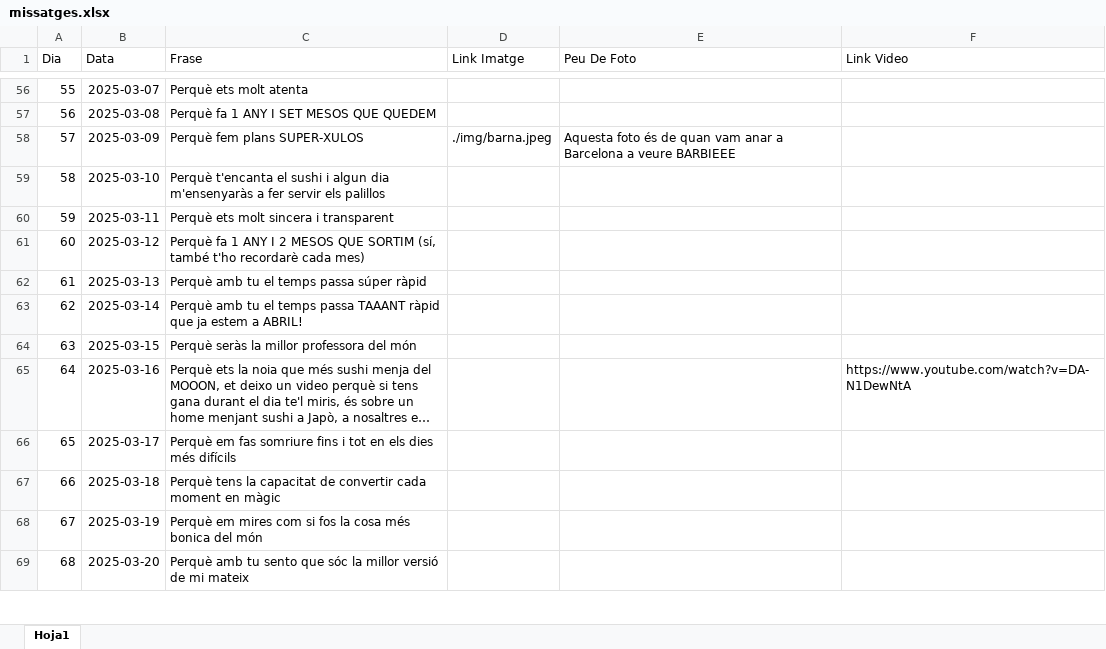
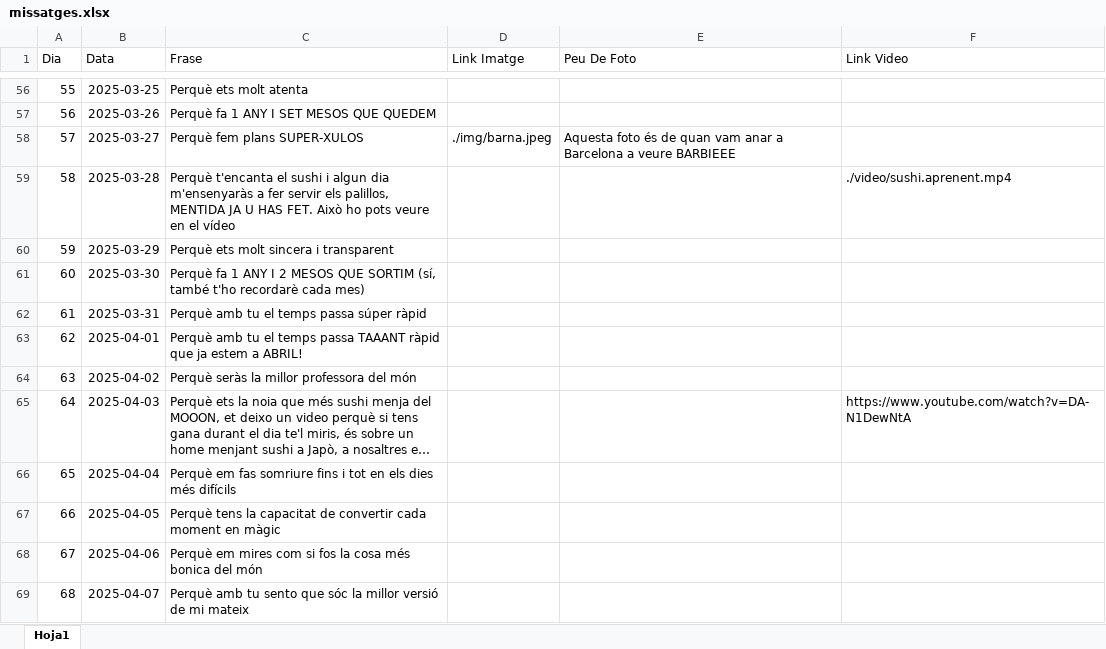
Before and after one commit to Maarshaall/lolaa, an Excel workbook: projecte/missatges.xlsx, sheet Hoja1, drawn as a sheet; only a part is shown, gaps mark what is left out; long unchanged cells end in …; values as stored, in another font and other column widths than the file's, no borders; the diff covers the shown part only; the diff names each change by its address in the sheet, - before the commit and + after, or states it on an @@ line.

```diff
--- a/projecte/missatges.xlsx (sheet Hoja1)
+++ b/projecte/missatges.xlsx (sheet Hoja1)
-B56 (Data): 2025-03-07
+B56 (Data): 2025-03-25
-B57 (Data): 2025-03-08
+B57 (Data): 2025-03-26
-B58 (Data): 2025-03-09
+B58 (Data): 2025-03-27
-B59 (Data): 2025-03-10
+B59 (Data): 2025-03-28
-C59 (Frase): …servir els palillos
+C59 (Frase): …servir els palillos, MENTIDA JA U HAS FET. Això ho pots veure en el vídeo
-F59 (Link Video): (empty)
+F59 (Link Video): ./video/sushi.aprenent.mp4
-B60 (Data): 2025-03-11
+B60 (Data): 2025-03-29
-B61 (Data): 2025-03-12
+B61 (Data): 2025-03-30
-B62 (Data): 2025-03-13
+B62 (Data): 2025-03-31
-B63 (Data): 2025-03-14
+B63 (Data): 2025-04-01
-B64 (Data): 2025-03-15
+B64 (Data): 2025-04-02
-B65 (Data): 2025-03-16
+B65 (Data): 2025-04-03
-B66 (Data): 2025-03-17
+B66 (Data): 2025-04-04
-B67 (Data): 2025-03-18
+B67 (Data): 2025-04-05
-B68 (Data): 2025-03-19
+B68 (Data): 2025-04-06
-B69 (Data): 2025-03-20
+B69 (Data): 2025-04-07
```
Also changed, not shown: 371 edited cells elsewhere in this sheet, 2 other files.
